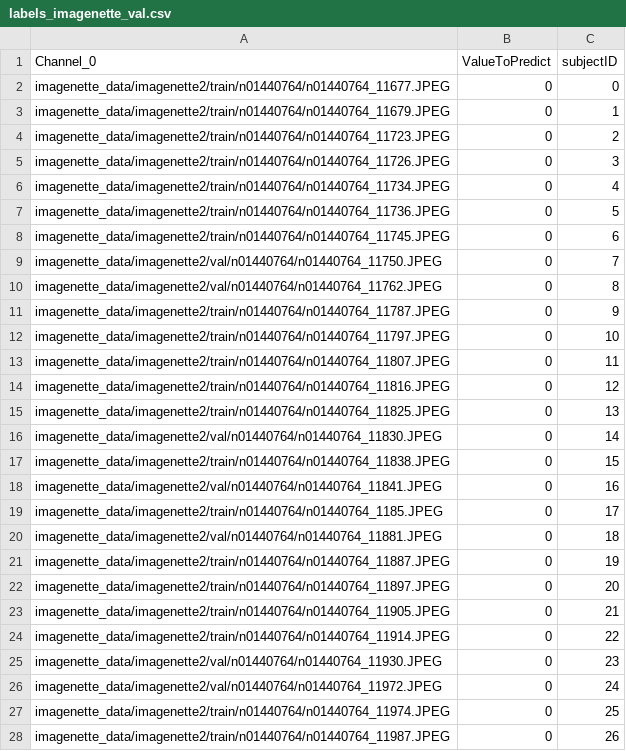
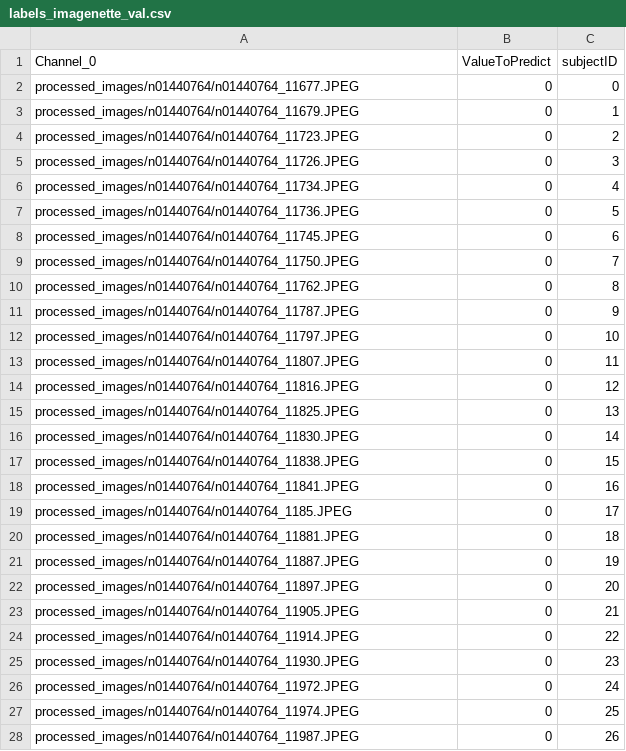
Before and after one commit to VukW/pm_imagenet, a CSV file: labels_imagenette_val.csv, drawn as a sheet; only a part is shown; the diff covers the shown part only.

```diff
--- a/labels_imagenette_val.csv
+++ b/labels_imagenette_val.csv
@@ -1,28 +1,28 @@
 Channel_0,ValueToPredict,subjectID
-imagenette_data/imagenette2/train/n01440764/n01440764_11677.JPEG,0,0
-imagenette_data/imagenette2/train/n01440764/n01440764_11679.JPEG,0,1
-imagenette_data/imagenette2/train/n01440764/n01440764_11723.JPEG,0,2
-imagenette_data/imagenette2/train/n01440764/n01440764_11726.JPEG,0,3
-imagenette_data/imagenette2/train/n01440764/n01440764_11734.JPEG,0,4
-imagenette_data/imagenette2/train/n01440764/n01440764_11736.JPEG,0,5
-imagenette_data/imagenette2/train/n01440764/n01440764_11745.JPEG,0,6
-imagenette_data/imagenette2/val/n01440764/n01440764_11750.JPEG,0,7
-imagenette_data/imagenette2/val/n01440764/n01440764_11762.JPEG,0,8
-imagenette_data/imagenette2/train/n01440764/n01440764_11787.JPEG,0,9
-imagenette_data/imagenette2/train/n01440764/n01440764_11797.JPEG,0,10
-imagenette_data/imagenette2/train/n01440764/n01440764_11807.JPEG,0,11
-imagenette_data/imagenette2/train/n01440764/n01440764_11816.JPEG,0,12
-imagenette_data/imagenette2/train/n01440764/n01440764_11825.JPEG,0,13
-imagenette_data/imagenette2/val/n01440764/n01440764_11830.JPEG,0,14
-imagenette_data/imagenette2/train/n01440764/n01440764_11838.JPEG,0,15
-imagenette_data/imagenette2/val/n01440764/n01440764_11841.JPEG,0,16
-imagenette_data/imagenette2/train/n01440764/n01440764_1185.JPEG,0,17
-imagenette_data/imagenette2/val/n01440764/n01440764_11881.JPEG,0,18
-imagenette_data/imagenette2/train/n01440764/n01440764_11887.JPEG,0,19
-imagenette_data/imagenette2/train/n01440764/n01440764_11897.JPEG,0,20
-imagenette_data/imagenette2/train/n01440764/n01440764_11905.JPEG,0,21
-imagenette_data/imagenette2/train/n01440764/n01440764_11914.JPEG,0,22
-imagenette_data/imagenette2/val/n01440764/n01440764_11930.JPEG,0,23
-imagenette_data/imagenette2/val/n01440764/n01440764_11972.JPEG,0,24
-imagenette_data/imagenette2/train/n01440764/n01440764_11974.JPEG,0,25
-imagenette_data/imagenette2/train/n01440764/n01440764_11987.JPEG,0,26
+processed_images/n01440764/n01440764_11677.JPEG,0,0
+processed_images/n01440764/n01440764_11679.JPEG,0,1
+processed_images/n01440764/n01440764_11723.JPEG,0,2
+processed_images/n01440764/n01440764_11726.JPEG,0,3
+processed_images/n01440764/n01440764_11734.JPEG,0,4
+processed_images/n01440764/n01440764_11736.JPEG,0,5
+processed_images/n01440764/n01440764_11745.JPEG,0,6
+processed_images/n01440764/n01440764_11750.JPEG,0,7
+processed_images/n01440764/n01440764_11762.JPEG,0,8
+processed_images/n01440764/n01440764_11787.JPEG,0,9
+processed_images/n01440764/n01440764_11797.JPEG,0,10
+processed_images/n01440764/n01440764_11807.JPEG,0,11
+processed_images/n01440764/n01440764_11816.JPEG,0,12
+processed_images/n01440764/n01440764_11825.JPEG,0,13
+processed_images/n01440764/n01440764_11830.JPEG,0,14
+processed_images/n01440764/n01440764_11838.JPEG,0,15
+processed_images/n01440764/n01440764_11841.JPEG,0,16
+processed_images/n01440764/n01440764_1185.JPEG,0,17
+processed_images/n01440764/n01440764_11881.JPEG,0,18
+processed_images/n01440764/n01440764_11887.JPEG,0,19
+processed_images/n01440764/n01440764_11897.JPEG,0,20
+processed_images/n01440764/n01440764_11905.JPEG,0,21
+processed_images/n01440764/n01440764_11914.JPEG,0,22
+processed_images/n01440764/n01440764_11930.JPEG,0,23
+processed_images/n01440764/n01440764_11972.JPEG,0,24
+processed_images/n01440764/n01440764_11974.JPEG,0,25
+processed_images/n01440764/n01440764_11987.JPEG,0,26
```
Also changed, not shown: 173 edited cells elsewhere in this file, labels_imagenette_test.csv, labels_imagenette_train.csv, 19 other files.
